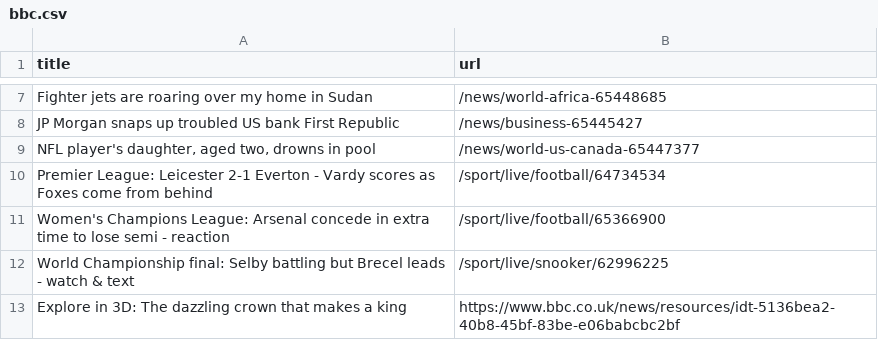
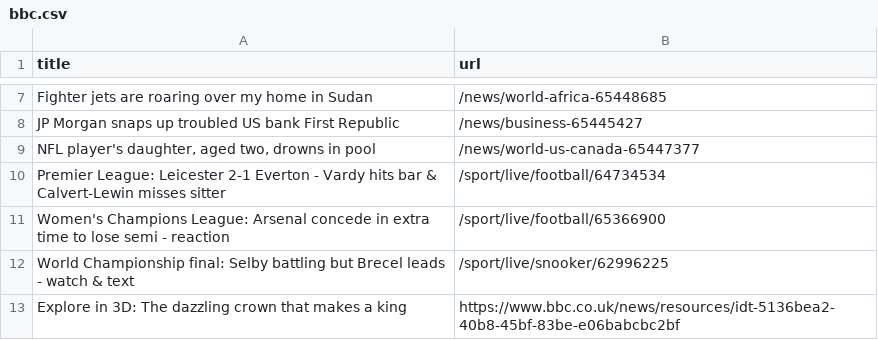
Before and after one commit to Danihisp/automatic-scraper-bbc-main, a CSV file: bbc.csv, drawn as a sheet; only a part is shown, gaps mark what is left out.

```diff
--- a/bbc.csv
+++ b/bbc.csv
@@ -9,3 +9,3 @@ JP Morgan snaps up troubled US bank First Republic,/news/business-65445427
 "NFL player's daughter, aged two, drowns in pool",/news/world-us-canada-65447377
-Premier League: Leicester 2-1 Everton - Vardy scores as Foxes come from behind,/sport/live/football/64734534
+Premier League: Leicester 2-1 Everton - Vardy hits bar & Calvert-Lewin misses sitter,/sport/live/football/64734534
 Women's Champions League: Arsenal concede in extra time to lose semi - reaction,/sport/live/football/65366900
```
